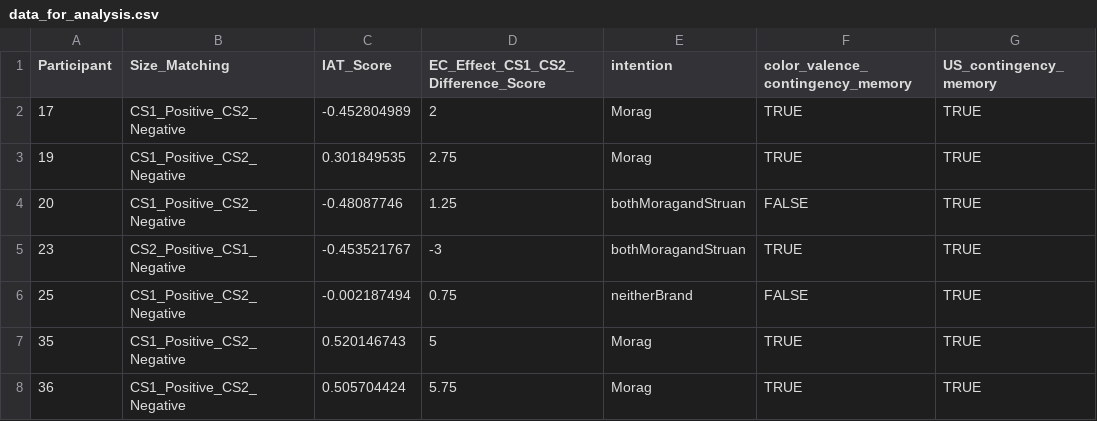
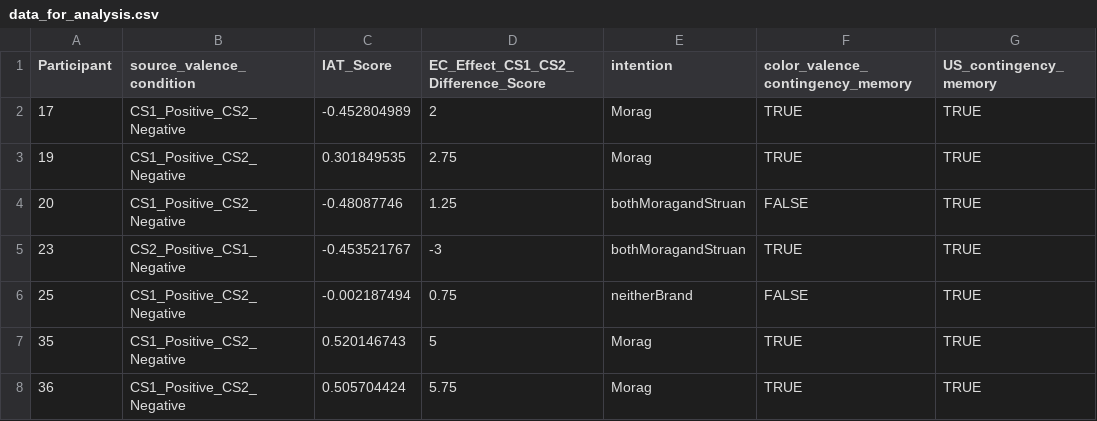
Before and after one commit to ianhussey/shared-features, a CSV file: experiment 5/data/processed/data_for_analysis.csv, drawn as a sheet; only a part is shown; the diff names each change by its address in the sheet, - before the commit and + after, or states it on an @@ line.

```diff
--- a/experiment 5/data/processed/data_for_analysis.csv
+++ b/experiment 5/data/processed/data_for_analysis.csv
-B1: Size_Matching
+B1: source_valence_condition
```
Also changed, not shown: experiment 6/data/processed/data_for_analysis.csv, experiment 8/data/processed/data_for_analysis.csv, 11 other files.
